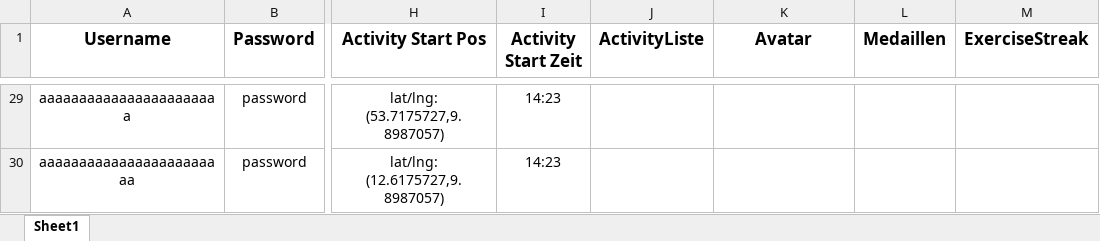
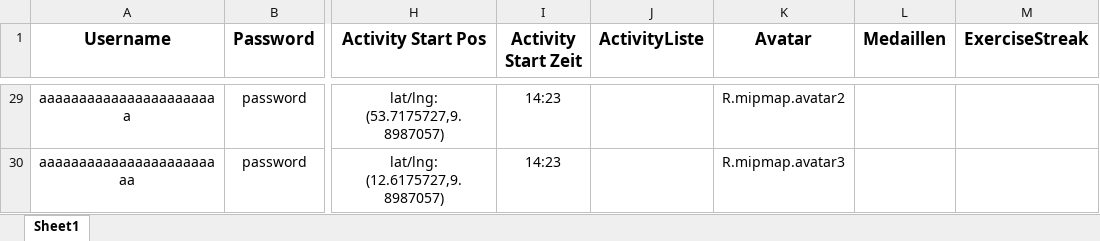
Before and after one commit to Mezix/RunningMateServer, an Excel workbook: data.xlsx, sheet Sheet1, drawn as a sheet; only a part is shown, gaps mark what is left out; values as stored, in another font and other column widths than the file's, no borders; the diff covers the shown part only; the diff names each change by its address in the sheet, - before the commit and + after, or states it on an @@ line.

Commit message:
added avatar indexes

```diff
--- a/data.xlsx (sheet Sheet1)
+++ b/data.xlsx (sheet Sheet1)
-K29 (Avatar): (empty)
+K29 (Avatar): R.mipmap.avatar2
-K30 (Avatar): (empty)
+K30 (Avatar): R.mipmap.avatar3
```
Also changed, not shown: 28 edited cells and cell formats elsewhere in this sheet, 3 other files.
